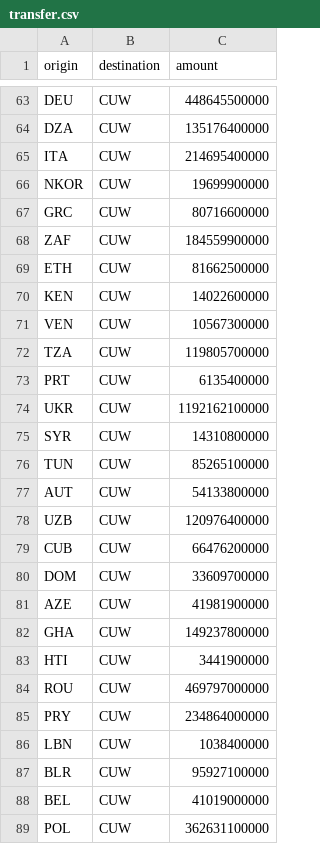
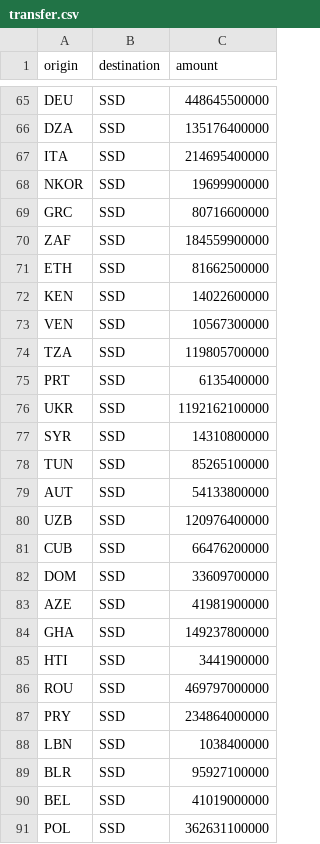
Before and after one commit to PatrickPetch/thoughts-for-food, a CSV file: out/transfer.csv, drawn as a sheet; only a part is shown, gaps mark what is left out; addresses are those after the commit; the diff covers the shown part only; the diff names each change by its address in the sheet, - before the commit and + after, or states it on an @@ line.

```diff
--- a/out/transfer.csv
+++ b/out/transfer.csv
-B65:B91 (destination): CUW
+B65:B91 (destination): SSD
```
Also changed, not shown: 3 added rows, 1 removed row and 116 edited cells elsewhere in this file, 1 other file.
